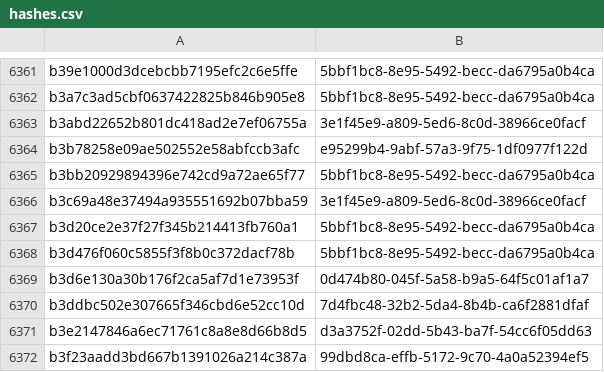
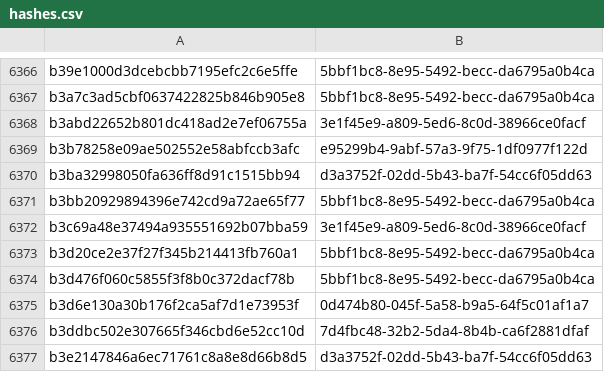
Before and after one commit to AliceGrey/ferromagnet-feed, a CSV file: misp/hashes.csv, drawn as a sheet; only a part is shown, gaps mark what is left out; the shorter side is filled out with more unchanged rows; the diff covers the shown part only; the diff names each change by its address in the sheet, - before the commit and + after, or states it on an @@ line.

```diff
--- a/misp/hashes.csv
+++ b/misp/hashes.csv
+row 6370: b3ba32998050fa636ff8d91c1515bb94 | d3a3752f-02dd-5b43-ba7f-54cc6f05dd63
```
Also changed, not shown: 5 added rows elsewhere in this file, 32 other files.
